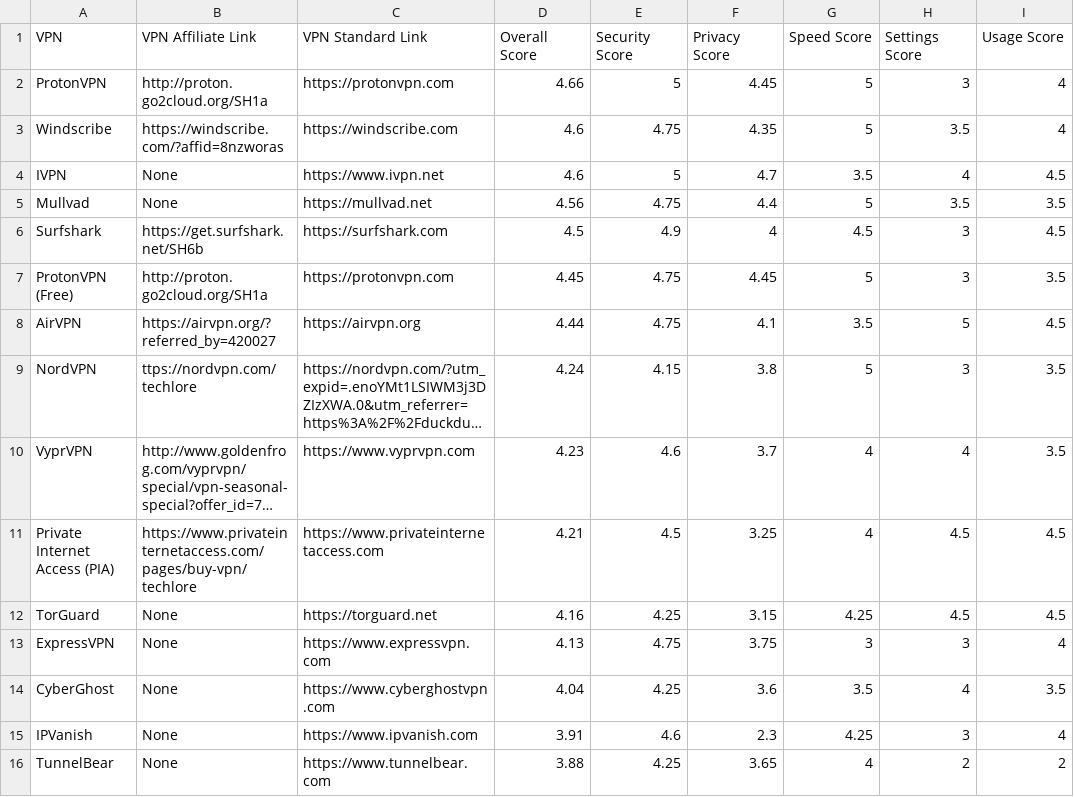
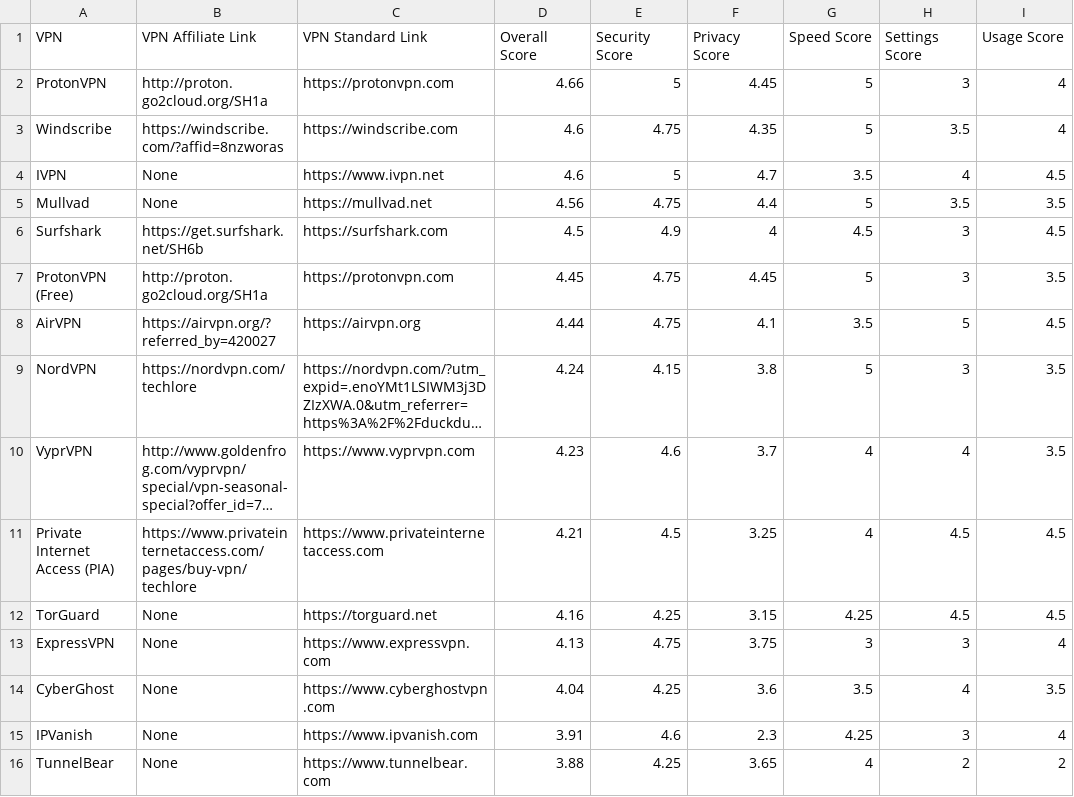
Before and after one commit to techlore/VPN-reviews, a CSV file: Simple-VPN-Chart.csv, drawn as a sheet; only a part is shown; long unchanged cells end in …; the diff names each change by its address in the sheet, - before the commit and + after, or states it on an @@ line.

Commit message:
Fixed link

```diff
--- a/Simple-VPN-Chart.csv
+++ b/Simple-VPN-Chart.csv
-B9 (VPN Affiliate Link): ttps://nordvpn.com/techlore
+B9 (VPN Affiliate Link): https://nordvpn.com/techlore
```
